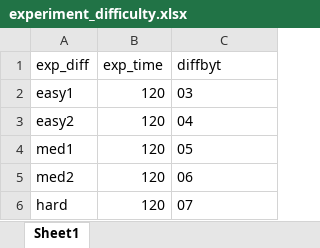
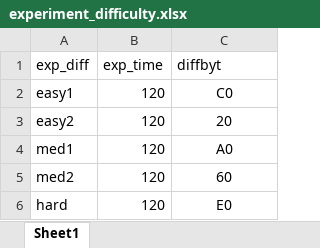
Before and after one commit to OliJimbo/misty_py, an Excel workbook: experiment_difficulty.xlsx, sheet Sheet1, drawn as a sheet; values as stored, in another font and other column widths than the file's, no borders; the diff names each change by its address in the sheet, - before the commit and + after, or states it on an @@ line.

```diff
--- a/experiment_difficulty.xlsx (sheet Sheet1)
+++ b/experiment_difficulty.xlsx (sheet Sheet1)
-C2 (diffbyt): 03
+C2 (diffbyt): C0
-C2:C6 alignment: left
+C2:C6 alignment: center
-C3 (diffbyt): 04
+C3 (diffbyt): 20
-C4 (diffbyt): 05
+C4 (diffbyt): A0
-C5 (diffbyt): 06
+C5 (diffbyt): 60
-C6 (diffbyt): 07
+C6 (diffbyt): E0
```
Also changed, not shown: practice_difficulty.xlsx, 3 other files.
